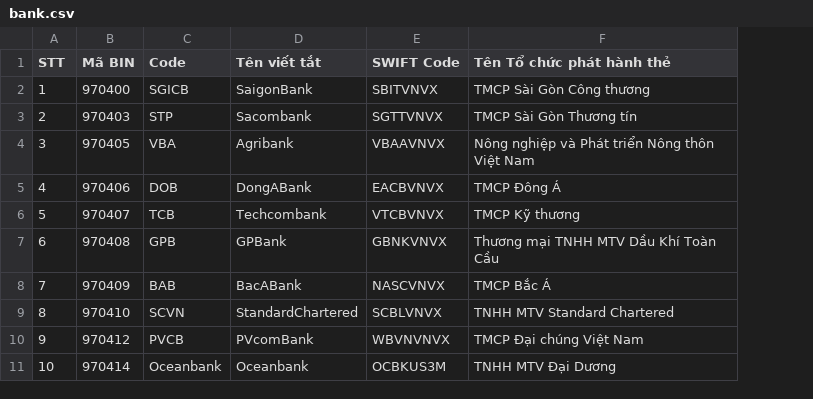
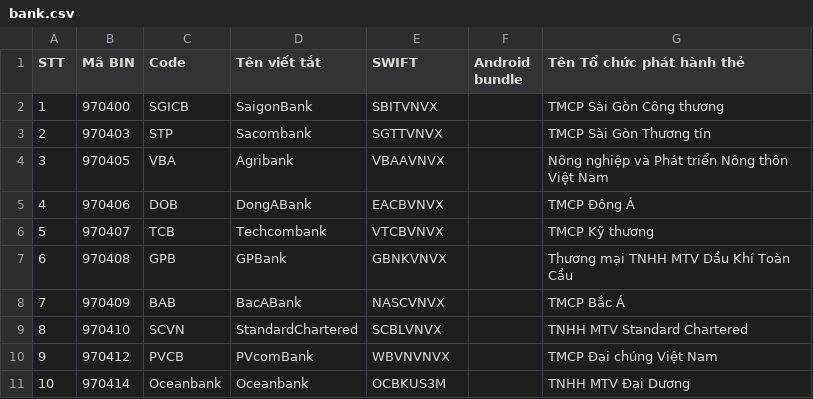
Before and after one commit to subiz/vietqr, a CSV file: bank.csv, drawn as a sheet; only a part is shown; the diff names each change by its address in the sheet, - before the commit and + after, or states it on an @@ line.

Commit message:
add bank android bundle

```diff
--- a/bank.csv
+++ b/bank.csv
+column F (Android bundle), empty
-E1: SWIFT Code
+E1: SWIFT
```
Also changed, not shown: 4 other files.
